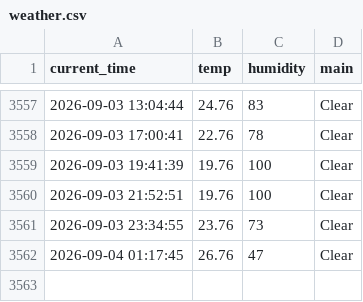
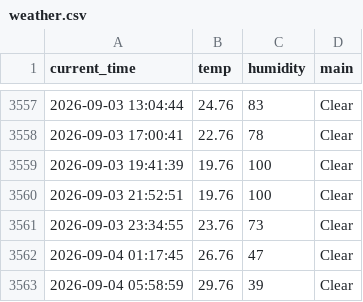
Before and after one commit to dladyddn133-creator/weather_5m, a CSV file: weather.csv, drawn as a sheet; only a part is shown, gaps mark what is left out; the diff names each change by its address in the sheet, - before the commit and + after, or states it on an @@ line.

```diff
--- a/weather.csv
+++ b/weather.csv
+row 3563: 2026-09-04 05:58:59 | 29.76 | 39 | Clear
```
